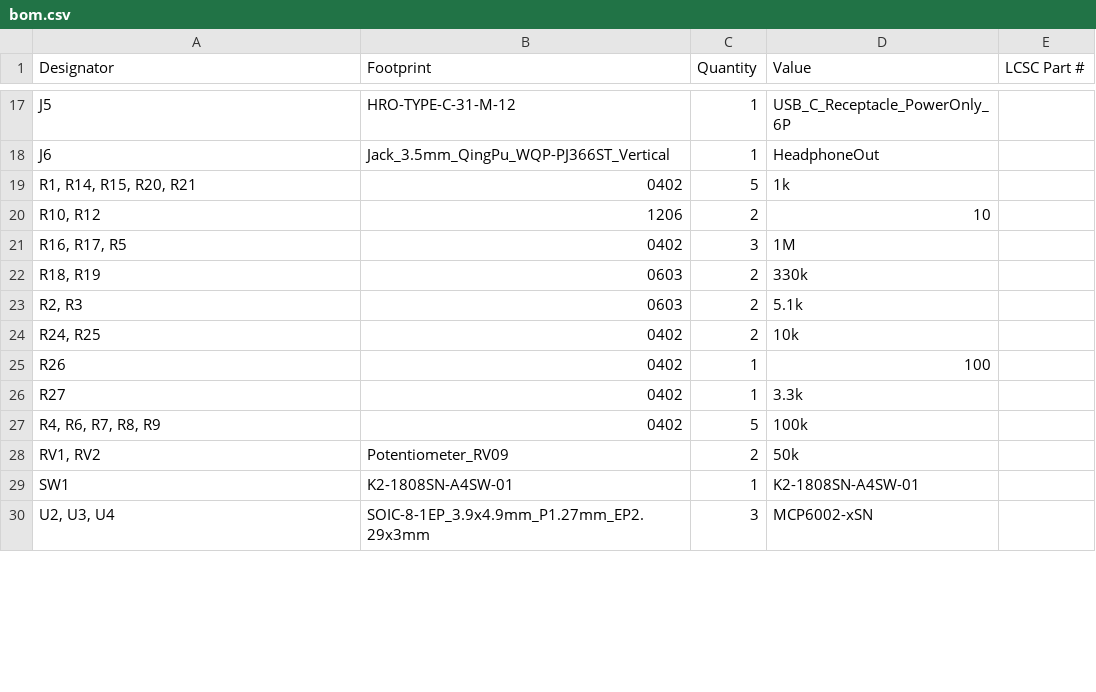
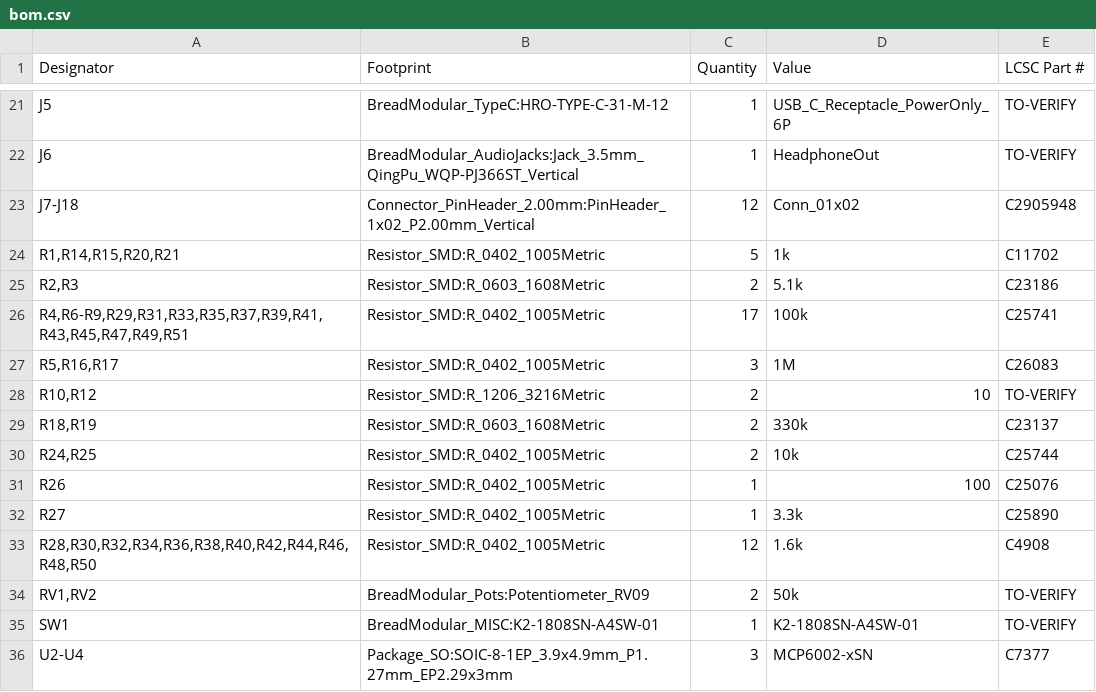
Before and after one commit to bread-modular/bread-modular, a CSV file: modules/base/production/bom.csv, drawn as a sheet; only a part is shown, gaps mark what is left out; removed rows and columns are numbered as before the commit, all else as after; the diff covers the shown part only; the diff names each change by its address in the sheet, - before the commit and + after, or states it on an @@ line.

Commit message:
base v1.3.0: input protection, protected 5V_SYS rail, 12x per-slot power mux
Schematic + footprints + part numbers only (no PCB placement/routing).

- VBUS input protection: F1 polyfuse (MF-MSMF110/16-2, 1.1 A hold / 16 V) plus
  D2 TVS (SMAJ5.0A) upstream of FB1.
- New 5V_SYS rail: F2 polyfuse, D3 TVS, 100 uF/16 V + 0.1 uF bulk, PWR_FLAG,
  tapped from protected VBUS before FB1.
- 12x TPS2111APWR per-slot 2:1 power mux (U6..U17) in manual mode, IN1 = 5V_SYS,
  IN2 = +3.3 V, OUT = VSLOT_n -> all five pins of the existing VSUPPLY_n socket.
  Per-slot current limit R28..R51 (1.6 k -> ~312 mA) and 1 uF + 0.1 uF decoupling.
- Per-slot select SEL_n (100 k pulldown) with low-profile 1x02 headers J7..J18:
  shunt fitted = 5V_SYS, absent/lost = +3.3 V (fail-safe).
- LCSC/MPN/Manufacturer fields on every symbol; BOM values fixed and
  production/bom.csv regenerated; VERSION 1.3.0, CHANGELOG and POWER.md added.
- New project symbol library BreadModular_PowerMux + sym-lib-table.
- ERC: 8 findings, identical to the v1.2.0 baseline; netlist checked
  (12 slot rails, SEL pulldowns, no +3.3V/5V_SYS short).

```diff
--- a/modules/base/production/bom.csv
+++ b/modules/base/production/bom.csv
-B21 (Footprint): HRO-TYPE-C-31-M-12
+B21 (Footprint): BreadModular_TypeC:HRO-TYPE-C-31-M-12
-E21:E22 (LCSC Part #): (empty)
+E21:E22 (LCSC Part #): TO-VERIFY
-B22 (Footprint): Jack_3.5mm_QingPu_WQP-PJ366ST_Vertical
+B22 (Footprint): BreadModular_AudioJacks:Jack_3.5mm_QingPu_WQP-PJ366ST_Vertical
+row 23: J7-J18 | Connector_PinHeader_2.00mm:PinHeader_1x02_P2.00mm_Vertical | 12 | Conn_01x02 | C2905948
-A24 (Designator): R1, R14, R15, R20, R21
+A24 (Designator): R1,R14,R15,R20,R21
-B24 (Footprint): 0402
+B24 (Footprint): Resistor_SMD:R_0402_1005Metric
-E24 (LCSC Part #): (empty)
+E24 (LCSC Part #): C11702
+row 25: R2,R3 | Resistor_SMD:R_0603_1608Metric | 2 | 5.1k | C23186
+row 26: R4,R6-R9,R29,R31,R33,R35,R37,R39,R41,R43,R45,R47,R49,R51 | Resistor_SMD:R_0402_1005Metric | 17 | 100k | C25741
+row 27: R5,R16,R17 | Resistor_SMD:R_0402_1005Metric | 3 | 1M | C26083
-A28 (Designator): R10, R12
+A28 (Designator): R10,R12
-B28 (Footprint): 1206
+B28 (Footprint): Resistor_SMD:R_1206_3216Metric
-E28 (LCSC Part #): (empty)
+E28 (LCSC Part #): TO-VERIFY
-row 21: R16, R17, R5 | 0402 | 3 | 1M
-A29 (Designator): R18, R19
+A29 (Designator): R18,R19
-B29 (Footprint): 0603
+B29 (Footprint): Resistor_SMD:R_0603_1608Metric
-E29 (LCSC Part #): (empty)
+E29 (LCSC Part #): C23137
-row 23: R2, R3 | 0603 | 2 | 5.1k
-A30 (Designator): R24, R25
+A30 (Designator): R24,R25
-B30:B32 (Footprint): 0402
+B30:B32 (Footprint): Resistor_SMD:R_0402_1005Metric
-E30 (LCSC Part #): (empty)
+E30 (LCSC Part #): C25744
-E31 (LCSC Part #): (empty)
+E31 (LCSC Part #): C25076
-E32 (LCSC Part #): (empty)
+E32 (LCSC Part #): C25890
-row 27: R4, R6, R7, R8, R9 | 0402 | 5 | 100k
+row 33: R28,R30,R32,R34,R36,R38,R40,R42,R44,R46,R48,R50 | Resistor_SMD:R_0402_1005Metric | 12 | 1.6k | C4908
-A34 (Designator): RV1, RV2
+A34 (Designator): RV1,RV2
-B34 (Footprint): Potentiometer_RV09
+B34 (Footprint): BreadModular_Pots:Potentiometer_RV09
-E34:E35 (LCSC Part #): (empty)
+E34:E35 (LCSC Part #): TO-VERIFY
-B35 (Footprint): K2-1808SN-A4SW-01
+B35 (Footprint): BreadModular_MISC:K2-1808SN-A4SW-01
-A36 (Designator): U2, U3, U4
+A36 (Designator): U2-U4
-B36 (Footprint): SOIC-8-1EP_3.9x4.9mm_P1.27mm_EP2.29x3mm
+B36 (Footprint): Package_SO:SOIC-8-1EP_3.9x4.9mm_P1.27mm_EP2.29x3mm
-E36 (LCSC Part #): (empty)
+E36 (LCSC Part #): C7377
```
Also changed, not shown: 11 added rows, 7 removed rows and 22 edited cells elsewhere in this file, 6 other files.
